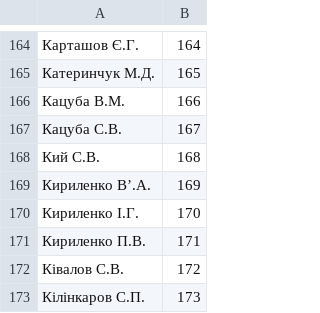
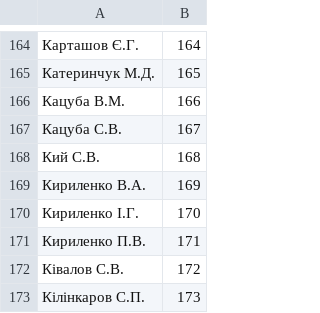
Before and after one commit to chesnolabs/voting, a CSV file: deputies_ids.csv, drawn as a sheet; only a part is shown, gaps mark what is left out.

Commit message:
fix kyrylenko

```diff
--- a/deputies_ids.csv
+++ b/deputies_ids.csv
@@ -168,3 +168,3 @@
 Кий С.В.,168
-Кириленко В’.А.,169
+Кириленко В.А.,169
 Кириленко І.Г.,170
```
